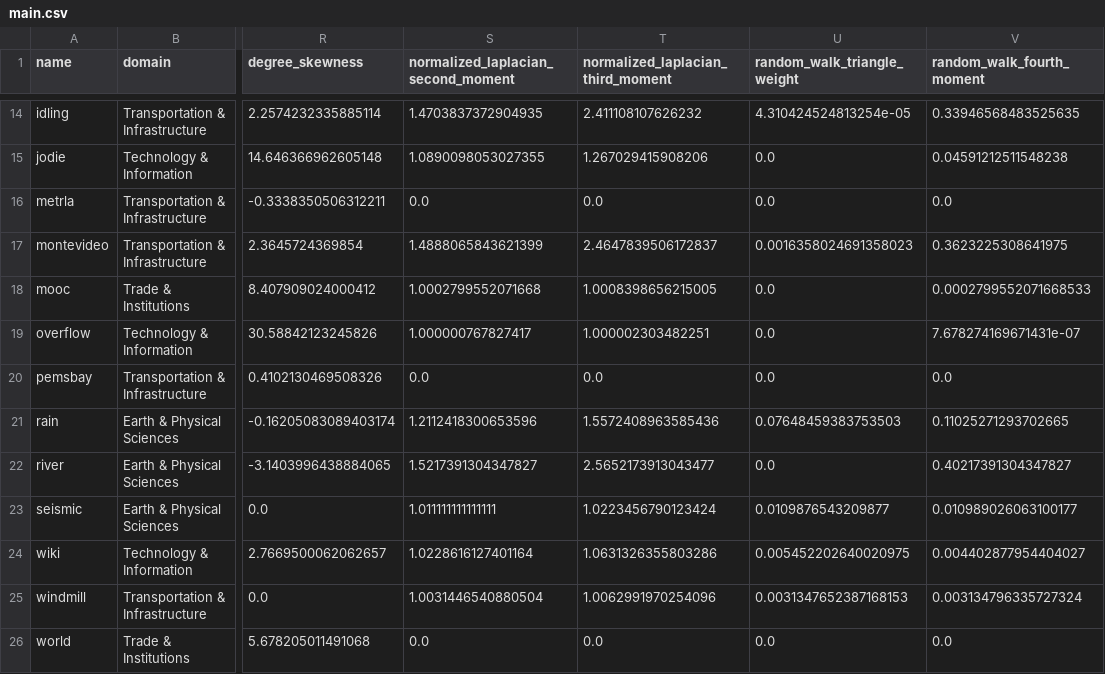
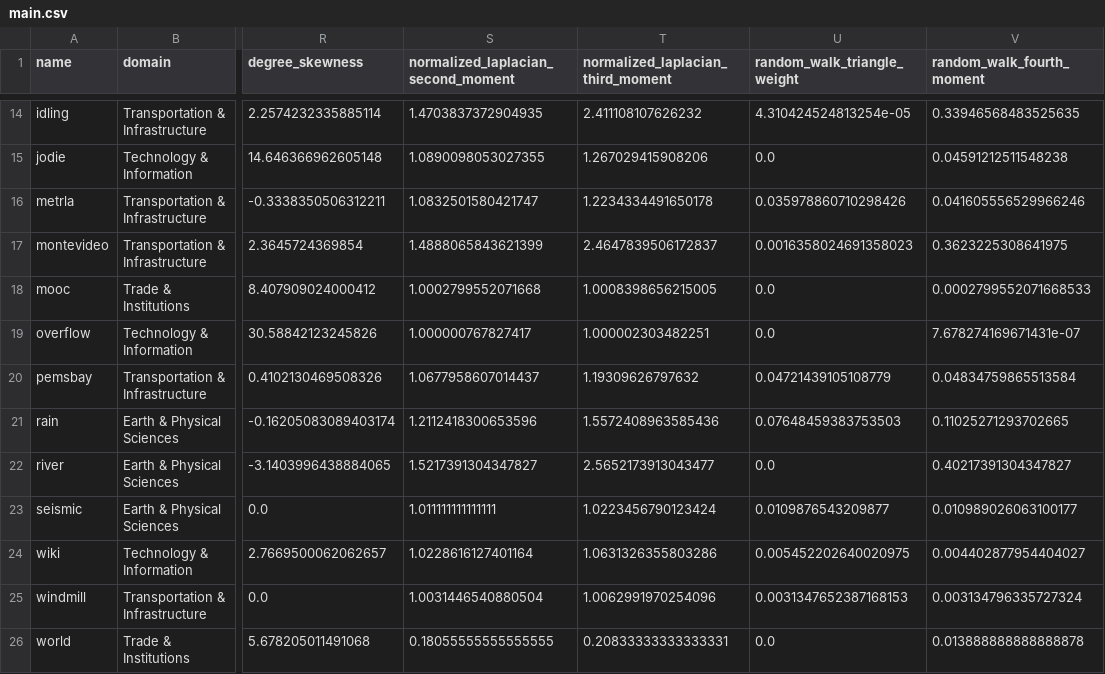
Before and after one commit to nickkunz/network-capacity, a CSV file: data/main.csv, drawn as a sheet; only a part is shown, gaps mark what is left out; the diff names each change by its address in the sheet, - before the commit and + after, or states it on an @@ line.

Commit message:
Update metrics in main.csv for accuracy and consistency

```diff
--- a/data/main.csv
+++ b/data/main.csv
-S16: 0.0
+S16: 1.0832501580421747
-T16: 0.0
+T16: 1.2234334491650178
-U16 (random_walk_triangle_weight): 0.0
+U16 (random_walk_triangle_weight): 0.035978860710298426
-V16 (random_walk_fourth_moment): 0.0
+V16 (random_walk_fourth_moment): 0.041605556529966246
-S20: 0.0
+S20: 1.0677958607014437
-T20: 0.0
+T20: 1.19309626797632
-U20 (random_walk_triangle_weight): 0.0
+U20 (random_walk_triangle_weight): 0.04721439105108779
-V20 (random_walk_fourth_moment): 0.0
+V20 (random_walk_fourth_moment): 0.04834759865513584
-S26: 0.0
+S26: 0.18055555555555555
-T26: 0.0
+T26: 0.20833333333333331
-V26 (random_walk_fourth_moment): 0.0
+V26 (random_walk_fourth_moment): 0.013888888888888878
```
